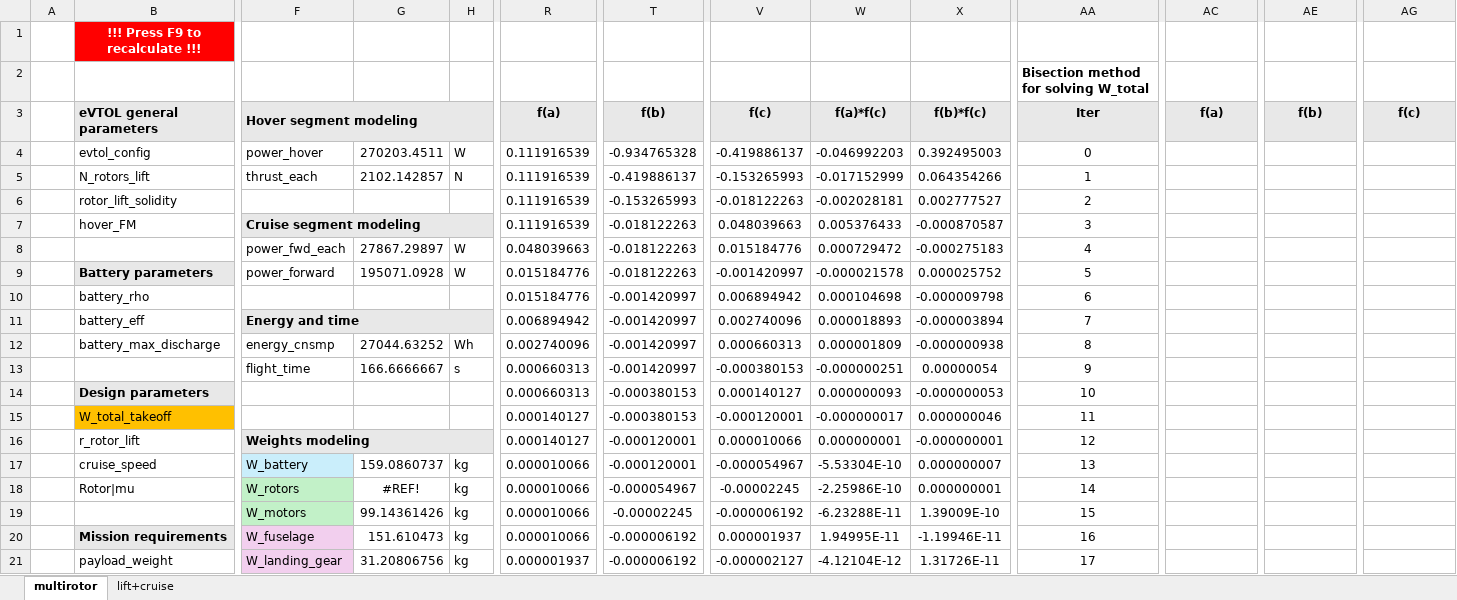
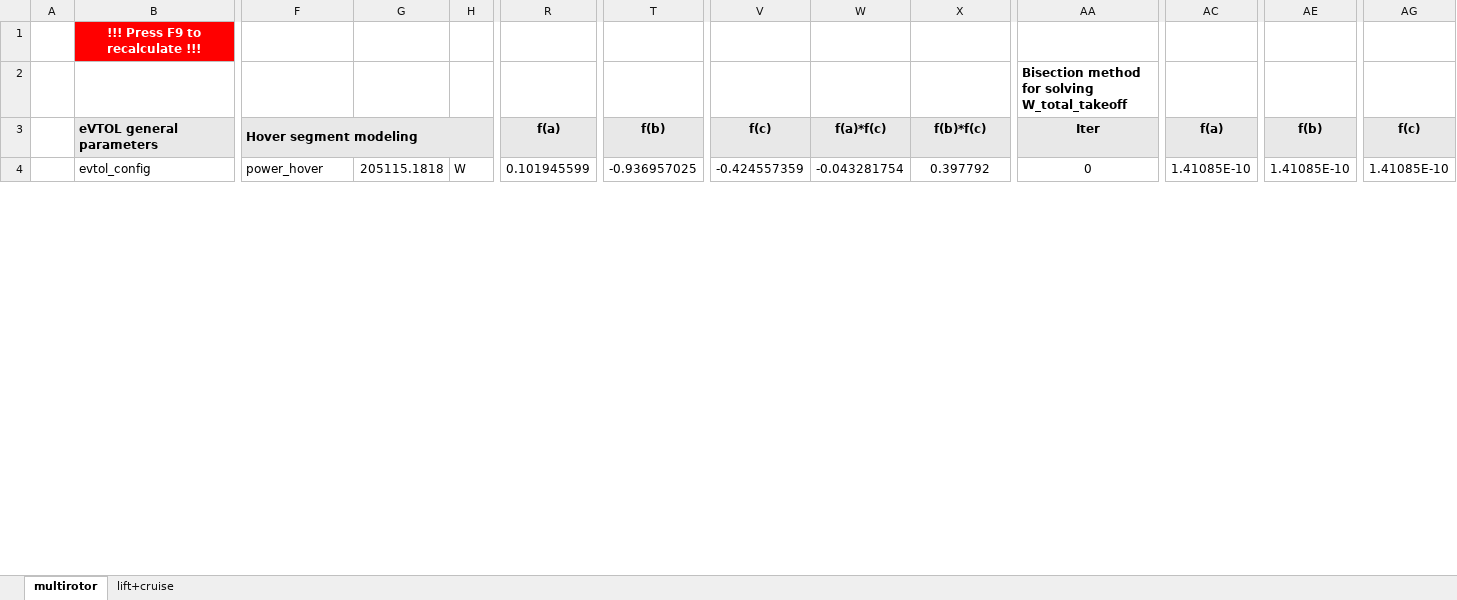
Before and after one commit to alfiyandyhr/MCEVS, an Excel workbook: sheets/estimate_mtow.xlsx, sheet multirotor, drawn as a sheet; only a part is shown, gaps mark what is left out; values as stored, in another font and other column widths than the file's, no borders; charts and pictures and conditional formats not drawn; removed rows and columns are numbered as before the commit, all else as after; rows hold the shown columns only; the diff covers the shown part only; the diff names each change by its address in the sheet, - before the commit and + after, or states it on an @@ line.

```diff
--- a/sheets/estimate_mtow.xlsx (sheet multirotor)
+++ b/sheets/estimate_mtow.xlsx (sheet multirotor)
-AA2: Bisection method for solving W_total
+AA2: Bisection method for solving W_total_takeoff
-G4: 270203.4511
+G4: 205115.1818
-R4: 0.111916539
+R4: 0.101945599
-T4: -0.934765328
+T4: -0.936957025
-V4: -0.419886137
+V4: -0.424557359
-W4: -0.046992203
+W4: -0.043281754
-X4: 0.392495003
+X4: 0.397792
-AC4: (empty)
+AC4: 1.41085E-10
-AE4: (empty)
+AE4: 1.41085E-10
-AG4: (empty)
+AG4: 1.41085E-10
-row 5:  | N_rotors_lift | thrust_each | 2102.142857 | N | 0.111916539 | -0.419886137 | -0.153265993 | -0.017152999 | 0.064354266 | 1
-row 6:  | rotor_lift_solidity |  |  |  | 0.111916539 | -0.153265993 | -0.018122263 | -0.002028181 | 0.002777527 | 2
-row 7:  | hover_FM | Cruise segment modeling |  |  | 0.111916539 | -0.018122263 | 0.048039663 | 0.005376433 | -0.000870587 | 3
-row 8:  |  | power_fwd_each | 27867.29897 | W | 0.048039663 | -0.018122263 | 0.015184776 | 0.000729472 | -0.000275183 | 4
-row 9:  | Battery parameters | power_forward | 195071.0928 | W | 0.015184776 | -0.018122263 | -0.001420997 | -0.000021578 | 0.000025752 | 5
-row 10:  | battery_rho |  |  |  | 0.015184776 | -0.001420997 | 0.006894942 | 0.000104698 | -0.000009798 | 6
-row 11:  | battery_eff | Energy and time |  |  | 0.006894942 | -0.001420997 | 0.002740096 | 0.000018893 | -0.000003894 | 7
-row 12:  | battery_max_discharge | energy_cnsmp | 27044.63252 | Wh | 0.002740096 | -0.001420997 | 0.000660313 | 0.000001809 | -0.000000938 | 8
-row 13:  |  | flight_time | 166.6666667 | s | 0.000660313 | -0.001420997 | -0.000380153 | -0.000000251 | 0.00000054 | 9
-row 14:  | Design parameters |  |  |  | 0.000660313 | -0.000380153 | 0.000140127 | 0.000000093 | -0.000000053 | 10
-row 15:  | W_total_takeoff |  |  |  | 0.000140127 | -0.000380153 | -0.000120001 | -0.000000017 | 0.000000046 | 11
-row 16:  | r_rotor_lift | Weights modeling |  |  | 0.000140127 | -0.000120001 | 0.000010066 | 0.000000001 | -0.000000001 | 12
-row 17:  | cruise_speed | W_battery | 159.0860737 | kg | 0.000010066 | -0.000120001 | -0.000054967 | -5.53304E-10 | 0.000000007 | 13
-row 18:  | Rotor|mu | W_rotors | #REF! | kg | 0.000010066 | -0.000054967 | -0.00002245 | -2.25986E-10 | 0.000000001 | 14
-row 19:  |  | W_motors | 99.14361426 | kg | 0.000010066 | -0.00002245 | -0.000006192 | -6.23288E-11 | 1.39009E-10 | 15
-row 20:  | Mission requirements | W_fuselage | 151.610473 | kg | 0.000010066 | -0.000006192 | 0.000001937 | 1.94995E-11 | -1.19946E-11 | 16
-row 21:  | payload_weight | W_landing_gear | 31.20806756 | kg | 0.000001937 | -0.000006192 | -0.000002127 | -4.12104E-12 | 1.31726E-11 | 17
```
Also changed, not shown: 40 added rows and 23 removed rows elsewhere in this sheet, charts or pictures, 2 other files.
